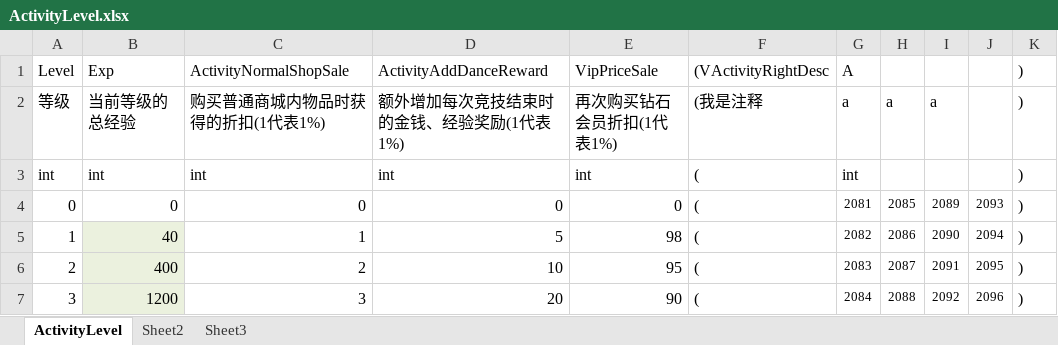
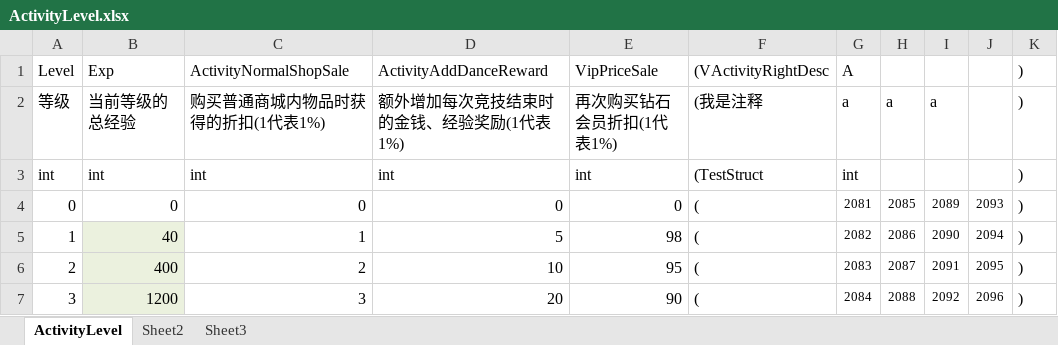
Before and after one commit to zhugelongfei/DataLoader, an Excel workbook: Loader/Loader/Data/ExcelFile/ActivityLevel.xlsx, sheet ActivityLevel, drawn as a sheet; values as stored, in another font and other column widths than the file's, no borders; the diff names each change by its address in the sheet, - before the commit and + after, or states it on an @@ line.

```diff
--- a/Loader/Loader/Data/ExcelFile/ActivityLevel.xlsx (sheet ActivityLevel)
+++ b/Loader/Loader/Data/ExcelFile/ActivityLevel.xlsx (sheet ActivityLevel)
-F3: (
+F3: (TestStruct
```
Also changed, not shown: 18 other files.
